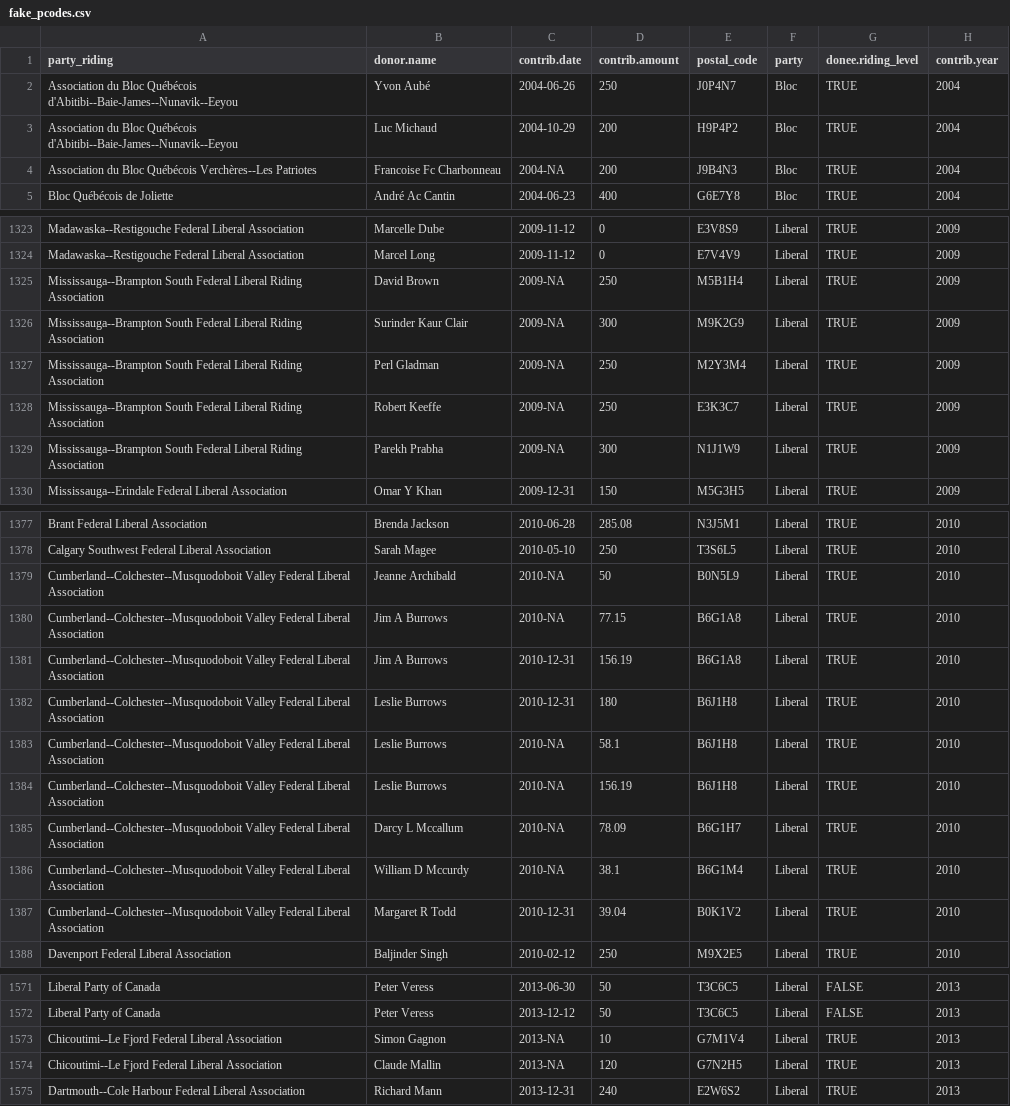
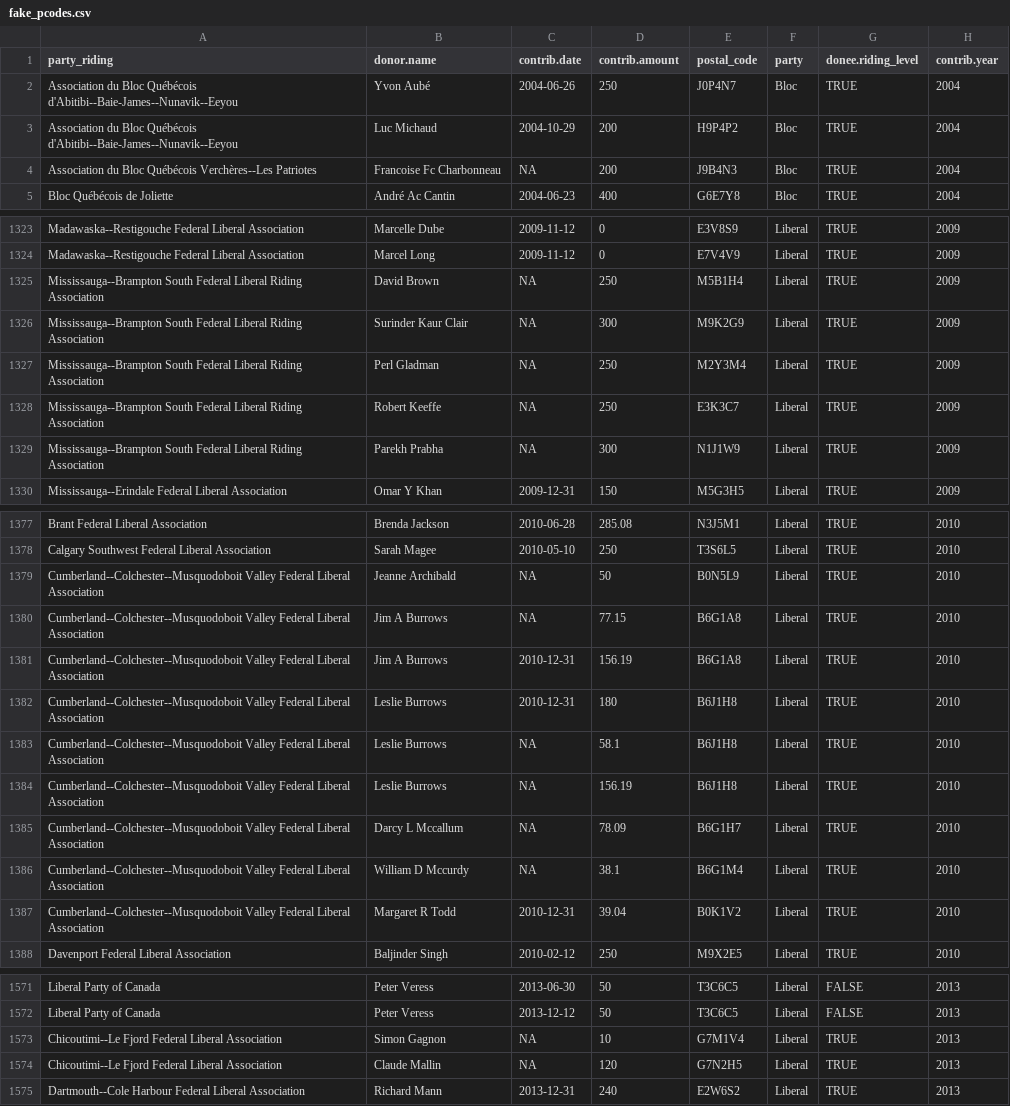
Before and after one commit to leonL/federal-contributions-munger, a CSV file: data/output/unusable_rows/fake_pcodes.csv, drawn as a sheet; only a part is shown, gaps mark what is left out; the diff covers the shown part only.

Commit message:
reprocess data

```diff
--- a/data/output/unusable_rows/fake_pcodes.csv
+++ b/data/output/unusable_rows/fake_pcodes.csv
@@ -4 +4 @@
-"Association du Bloc Québécois Verchères--Les Patriotes","Francoise Fc Charbonneau","2004-NA",200,"J9B4N3","Bloc",TRUE,"2004"
+"Association du Bloc Québécois Verchères--Les Patriotes","Francoise Fc Charbonneau",NA,200,"J9B4N3","Bloc",TRUE,"2004"
@@ -1325,5 +1325,5 @@
-"Mississauga--Brampton South Federal Liberal Riding Association","David Brown","2009-NA",250,"M5B1H4","Liberal",TRUE,"2009"
-"Mississauga--Brampton South Federal Liberal Riding Association","Surinder Kaur Clair","2009-NA",300,"M9K2G9","Liberal",TRUE,"2009"
-"Mississauga--Brampton South Federal Liberal Riding Association","Perl Gladman","2009-NA",250,"M2Y3M4","Liberal",TRUE,"2009"
-"Mississauga--Brampton South Federal Liberal Riding Association","Robert Keeffe","2009-NA",250,"E3K3C7","Liberal",TRUE,"2009"
-"Mississauga--Brampton South Federal Liberal Riding Association","Parekh Prabha","2009-NA",300,"N1J1W9","Liberal",TRUE,"2009"
+"Mississauga--Brampton South Federal Liberal Riding Association","David Brown",NA,250,"M5B1H4","Liberal",TRUE,"2009"
+"Mississauga--Brampton South Federal Liberal Riding Association","Surinder Kaur Clair",NA,300,"M9K2G9","Liberal",TRUE,"2009"
+"Mississauga--Brampton South Federal Liberal Riding Association","Perl Gladman",NA,250,"M2Y3M4","Liberal",TRUE,"2009"
+"Mississauga--Brampton South Federal Liberal Riding Association","Robert Keeffe",NA,250,"E3K3C7","Liberal",TRUE,"2009"
+"Mississauga--Brampton South Federal Liberal Riding Association","Parekh Prabha",NA,300,"N1J1W9","Liberal",TRUE,"2009"
@@ -1379,2 +1379,2 @@
-"Cumberland--Colchester--Musquodoboit Valley Federal Liberal Association","Jeanne Archibald","2010-NA",50,"B0N5L9","Liberal",TRUE,"2010"
-"Cumberland--Colchester--Musquodoboit Valley Federal Liberal Association","Jim A Burrows","2010-NA",77.15,"B6G1A8","Liberal",TRUE,"2010"
+"Cumberland--Colchester--Musquodoboit Valley Federal Liberal Association","Jeanne Archibald",NA,50,"B0N5L9","Liberal",TRUE,"2010"
+"Cumberland--Colchester--Musquodoboit Valley Federal Liberal Association","Jim A Burrows",NA,77.15,"B6G1A8","Liberal",TRUE,"2010"
@@ -1383,4 +1383,4 @@
-"Cumberland--Colchester--Musquodoboit Valley Federal Liberal Association","Leslie Burrows","2010-NA",58.1,"B6J1H8","Liberal",TRUE,"2010"
-"Cumberland--Colchester--Musquodoboit Valley Federal Liberal Association","Leslie Burrows","2010-NA",156.19,"B6J1H8","Liberal",TRUE,"2010"
-"Cumberland--Colchester--Musquodoboit Valley Federal Liberal Association","Darcy L Mccallum","2010-NA",78.09,"B6G1H7","Liberal",TRUE,"2010"
-"Cumberland--Colchester--Musquodoboit Valley Federal Liberal Association","William D Mccurdy","2010-NA",38.1,"B6G1M4","Liberal",TRUE,"2010"
+"Cumberland--Colchester--Musquodoboit Valley Federal Liberal Association","Leslie Burrows",NA,58.1,"B6J1H8","Liberal",TRUE,"2010"
+"Cumberland--Colchester--Musquodoboit Valley Federal Liberal Association","Leslie Burrows",NA,156.19,"B6J1H8","Liberal",TRUE,"2010"
+"Cumberland--Colchester--Musquodoboit Valley Federal Liberal Association","Darcy L Mccallum",NA,78.09,"B6G1H7","Liberal",TRUE,"2010"
+"Cumberland--Colchester--Musquodoboit Valley Federal Liberal Association","William D Mccurdy",NA,38.1,"B6G1M4","Liberal",TRUE,"2010"
@@ -1573,2 +1573,2 @@
-"Chicoutimi--Le Fjord Federal Liberal Association","Simon Gagnon","2013-NA",10,"G7M1V4","Liberal",TRUE,"2013"
-"Chicoutimi--Le Fjord Federal Liberal Association","Claude Mallin","2013-NA",120,"G7N2H5","Liberal",TRUE,"2013"
+"Chicoutimi--Le Fjord Federal Liberal Association","Simon Gagnon",NA,10,"G7M1V4","Liberal",TRUE,"2013"
+"Chicoutimi--Le Fjord Federal Liberal Association","Claude Mallin",NA,120,"G7N2H5","Liberal",TRUE,"2013"
```
Also changed, not shown: 3 edited cells elsewhere in this file, data/output/contributions/Bloc/Bloc Québécois.2008.csv, data/output/contributions/Bloc/Bloc Québécois.2009.csv, 33 other files.
